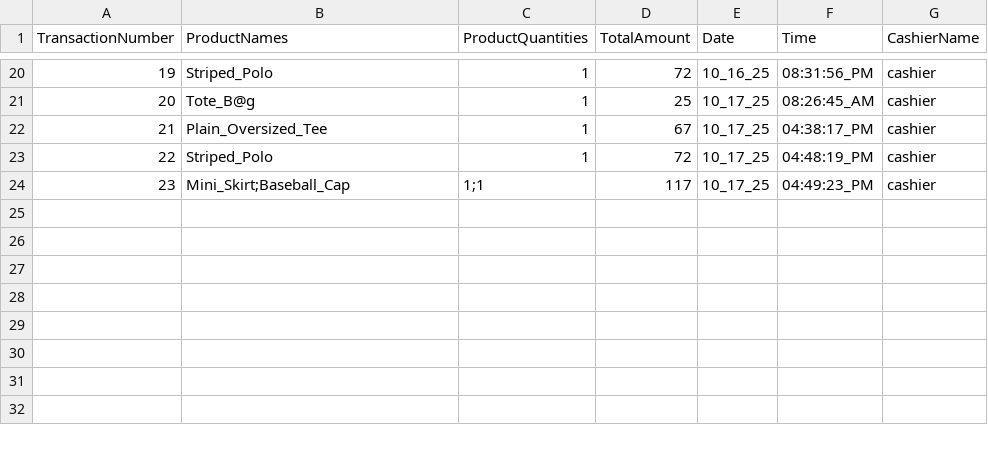
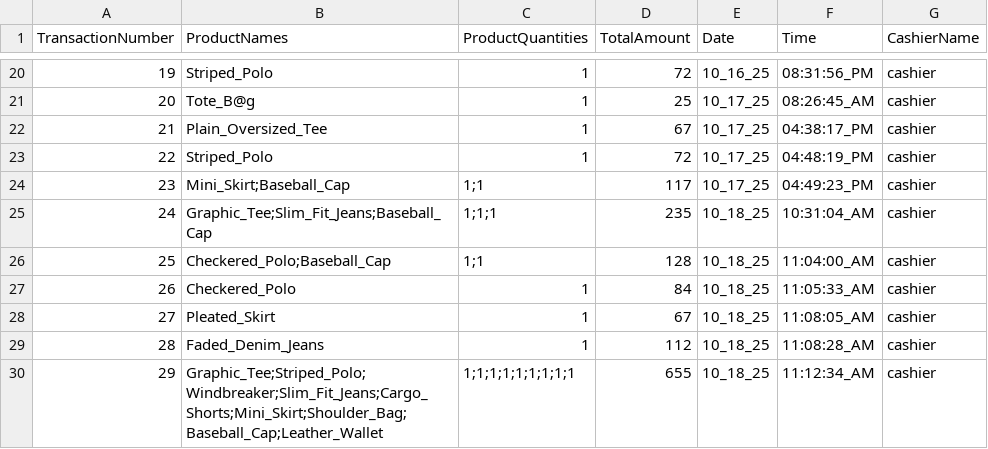
Before and after one commit to 0xRa1n/POSSystem, a CSV file: database/transactions/cashierTransactions.csv, drawn as a sheet; only a part is shown, gaps mark what is left out; the diff names each change by its address in the sheet, - before the commit and + after, or states it on an @@ line.

```diff
--- a/database/transactions/cashierTransactions.csv
+++ b/database/transactions/cashierTransactions.csv
+row 25: 24 | Graphic_Tee;Slim_Fit_Jeans;Baseball_Cap | 1;1;1 | 235 | 10_18_25 | 10:31:04_AM | cashier
+row 26: 25 | Checkered_Polo;Baseball_Cap | 1;1 | 128 | 10_18_25 | 11:04:00_AM | cashier
+row 27: 26 | Checkered_Polo | 1 | 84 | 10_18_25 | 11:05:33_AM | cashier
+row 28: 27 | Pleated_Skirt | 1 | 67 | 10_18_25 | 11:08:05_AM | cashier
+row 29: 28 | Faded_Denim_Jeans | 1 | 112 | 10_18_25 | 11:08:28_AM | cashier
+row 30: 29 | Graphic_Tee;Striped_Polo;Windbreaker;Slim_Fit_Jeans;Cargo_Shorts;Mini_Skirt;Shoulder_Bag;Baseball_Cap;Leather_Wallet | 1;1;1;1;1;1;1;1;1 | 655 | 10_18_25 | 11:12:34_AM | cashier
```
Also changed, not shown: database/logs/adminUserLogs.csv, database/logs/productsLogs.csv, 15 other files.
